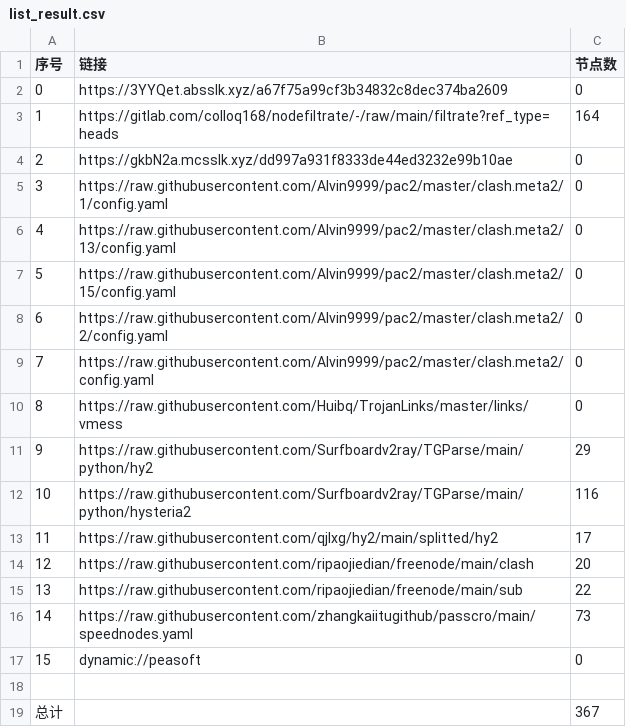
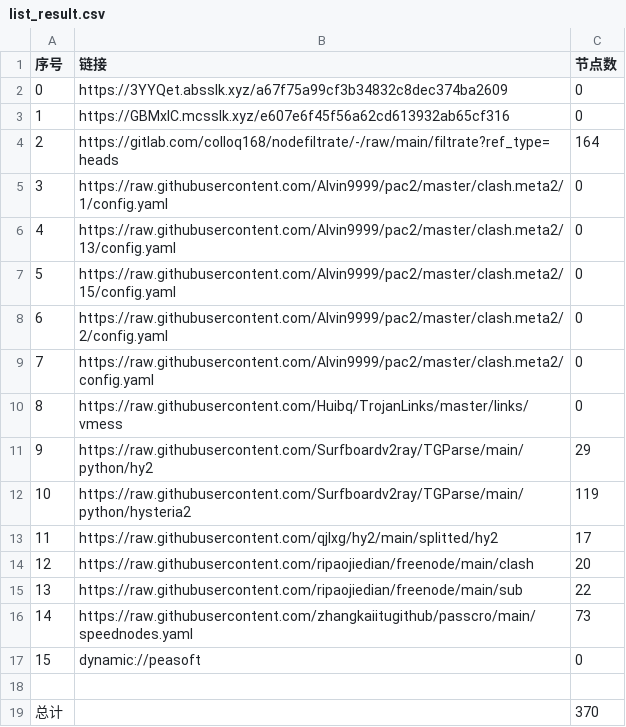
Before and after one commit to yg8080/AutoMergePublicNodes, a CSV file: list_result.csv, drawn as a sheet.

```diff
--- a/list_result.csv
+++ b/list_result.csv
@@ -2,4 +2,4 @@
 0,https://3YYQet.absslk.xyz/a67f75a99cf3b34832c8dec374ba2609,0
-1,https://gitlab.com/colloq168/nodefiltrate/-/raw/main/filtrate?ref_type=heads,164
-2,https://gkbN2a.mcsslk.xyz/dd997a931f8333de44ed3232e99b10ae,0
+1,https://GBMxIC.mcsslk.xyz/e607e6f45f56a62cd613932ab65cf316,0
+2,https://gitlab.com/colloq168/nodefiltrate/-/raw/main/filtrate?ref_type=heads,164
 3,https://raw.githubusercontent.com/Alvin9999/pac2/master/clash.meta2/1/config.yaml,0
@@ -11,3 +11,3 @@
 9,https://raw.githubusercontent.com/Surfboardv2ray/TGParse/main/python/hy2,29
-10,https://raw.githubusercontent.com/Surfboardv2ray/TGParse/main/python/hysteria2,116
+10,https://raw.githubusercontent.com/Surfboardv2ray/TGParse/main/python/hysteria2,119
 11,https://raw.githubusercontent.com/qjlxg/hy2/main/splitted/hy2,17
@@ -18,2 +18,2 @@
 
-总计,,367
+总计,,370
```
Also changed, not shown: 22 other files.
